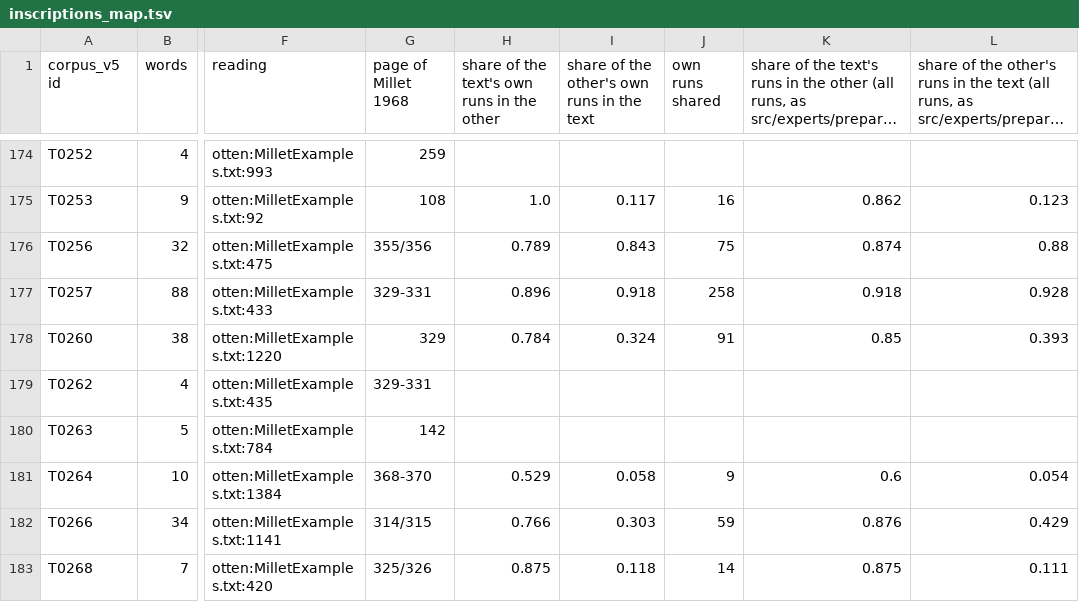
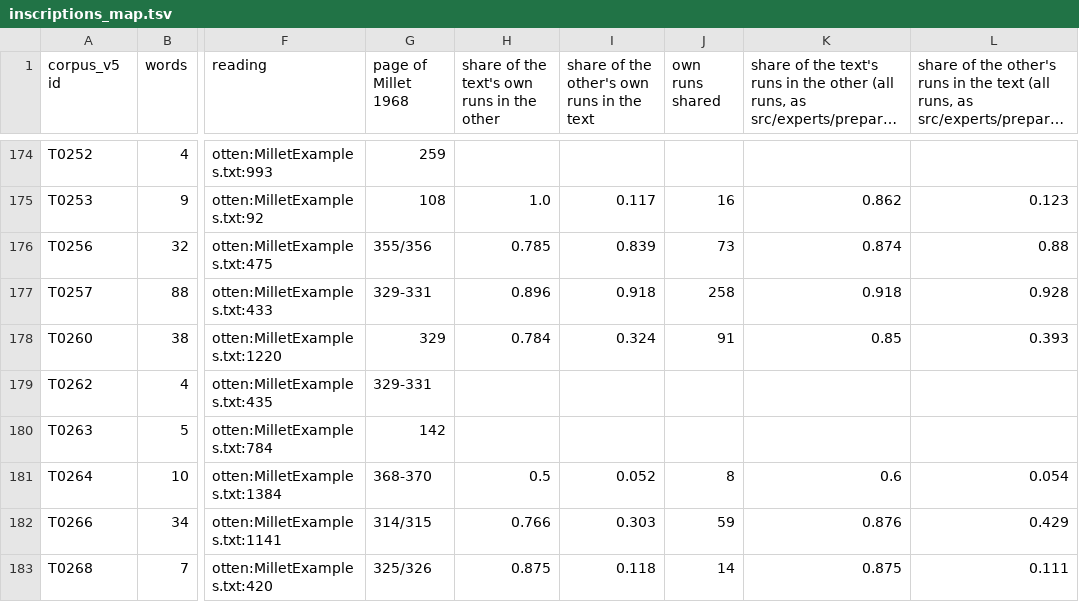
Before and after one commit to MikeKovetsky/meroitic, a TSV file: data/inscriptions_map.tsv, drawn as a sheet; only a part is shown, gaps mark what is left out; long unchanged cells end in …; the diff covers the shown part only; the diff names each change by its address in the sheet, - before the commit and + after, or states it on an @@ line.

```diff
--- a/data/inscriptions_map.tsv
+++ b/data/inscriptions_map.tsv
-H176: 0.789
+H176: 0.785
-I176: 0.843
+I176: 0.839
-J176 (own runs shared): 75
+J176 (own runs shared): 73
-H181: 0.529
+H181: 0.5
-I181: 0.058
+I181: 0.052
-J181 (own runs shared): 9
+J181 (own runs shared): 8
```
Also changed, not shown: 190 edited cells elsewhere in this file, 31 other files.
